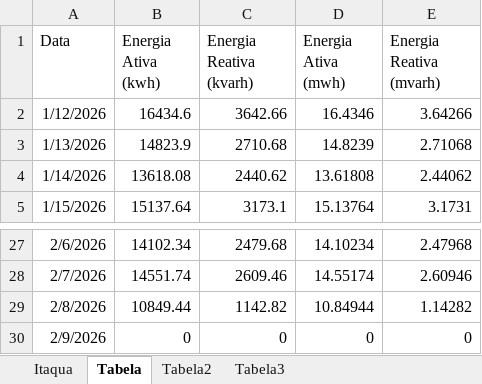
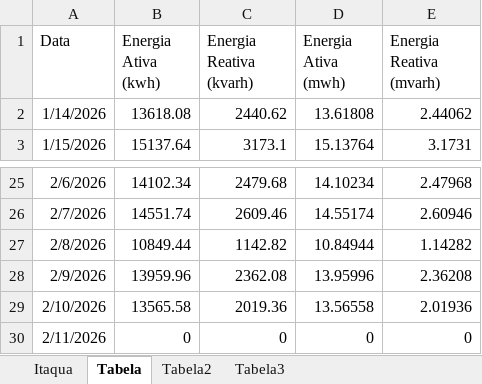
Before and after one commit to MateusBastosVersa/consumo-shopping-garden-itaqua, an Excel workbook: ConsumoDiario.xlsx, sheet Tabela, drawn as a sheet; only a part is shown, gaps mark what is left out; values as stored, in another font and other column widths than the file's, no borders; removed rows and columns are numbered as before the commit, all else as after; the diff names each change by its address in the sheet, - before the commit and + after, or states it on an @@ line.

```diff
--- a/ConsumoDiario.xlsx (sheet Tabela)
+++ b/ConsumoDiario.xlsx (sheet Tabela)
-row 2: 1/12/2026 | 16434.6 | 3642.66 | 16.4346 | 3.64266
-row 3: 1/13/2026 | 14823.9 | 2710.68 | 14.8239 | 2.71068
+row 28: 2/9/2026 | 13959.96 | 2362.08 | 13.95996 | 2.36208
+row 29: 2/10/2026 | 13565.58 | 2019.36 | 13.56558 | 2.01936
-A30 (Data): 2/9/2026
+A30 (Data): 2/11/2026
```
Also changed, not shown: sheet Itaqua, sheet Tabela3, sheet Tabela2, formulas that keep their value.
